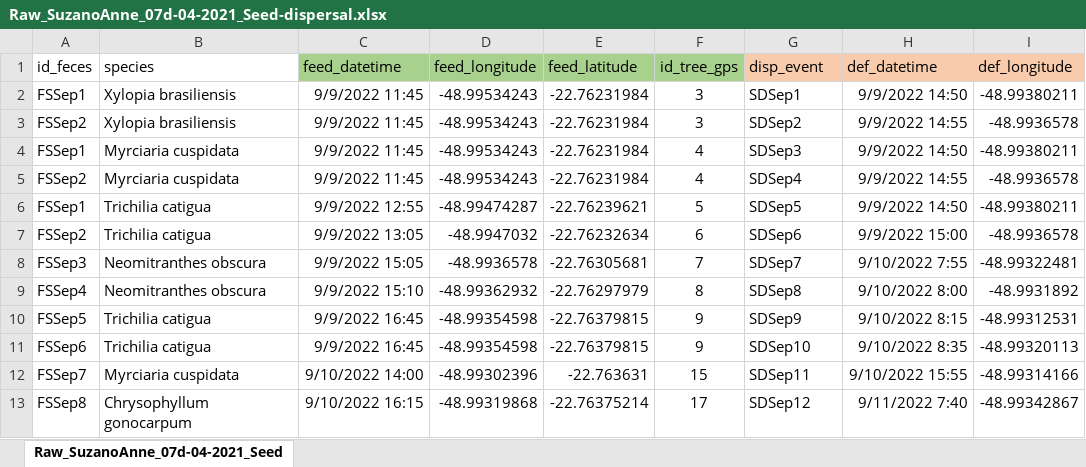
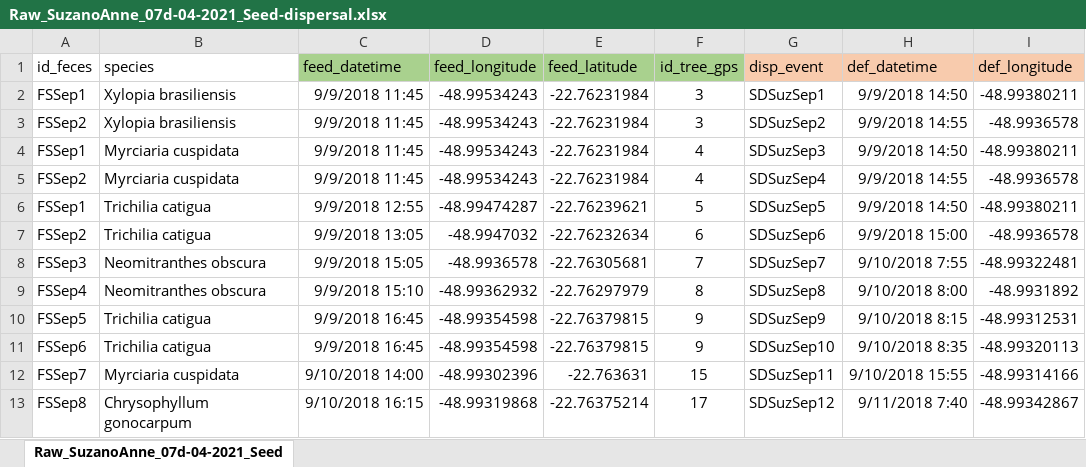
Before and after one commit to edmizac/BLT_IBM-Model, an Excel workbook: Data/Seed_dispersal/Raw_SuzanoAnne_07d-04-2021_Seed-dispersal.xlsx, sheet Raw_SuzanoAnne_07d-04-2021_Seed, drawn as a sheet; only a part is shown; values as stored, in another font and other column widths than the file's, no borders; the diff covers the shown part only; the diff names each change by its address in the sheet, - before the commit and + after, or states it on an @@ line.

```diff
--- a/Data/Seed_dispersal/Raw_SuzanoAnne_07d-04-2021_Seed-dispersal.xlsx (sheet Raw_SuzanoAnne_07d-04-2021_Seed)
+++ b/Data/Seed_dispersal/Raw_SuzanoAnne_07d-04-2021_Seed-dispersal.xlsx (sheet Raw_SuzanoAnne_07d-04-2021_Seed)
-C2:C5 (feed_datetime): 9/9/2022 11:45
+C2:C5 (feed_datetime): 9/9/2018 11:45
-G2 (disp_event): SDSep1
+G2 (disp_event): SDSuzSep1
-H2 (def_datetime): 9/9/2022 14:50
+H2 (def_datetime): 9/9/2018 14:50
-G3 (disp_event): SDSep2
+G3 (disp_event): SDSuzSep2
-H3 (def_datetime): 9/9/2022 14:55
+H3 (def_datetime): 9/9/2018 14:55
-G4 (disp_event): SDSep3
+G4 (disp_event): SDSuzSep3
-H4 (def_datetime): 9/9/2022 14:50
+H4 (def_datetime): 9/9/2018 14:50
-G5 (disp_event): SDSep4
+G5 (disp_event): SDSuzSep4
-H5 (def_datetime): 9/9/2022 14:55
+H5 (def_datetime): 9/9/2018 14:55
-C6 (feed_datetime): 9/9/2022 12:55
+C6 (feed_datetime): 9/9/2018 12:55
-G6 (disp_event): SDSep5
+G6 (disp_event): SDSuzSep5
-H6 (def_datetime): 9/9/2022 14:50
+H6 (def_datetime): 9/9/2018 14:50
-C7 (feed_datetime): 9/9/2022 13:05
+C7 (feed_datetime): 9/9/2018 13:05
-G7 (disp_event): SDSep6
+G7 (disp_event): SDSuzSep6
-H7 (def_datetime): 9/9/2022 15:00
+H7 (def_datetime): 9/9/2018 15:00
-C8 (feed_datetime): 9/9/2022 15:05
+C8 (feed_datetime): 9/9/2018 15:05
-G8 (disp_event): SDSep7
+G8 (disp_event): SDSuzSep7
-H8 (def_datetime): 9/10/2022 7:55
+H8 (def_datetime): 9/10/2018 7:55
-C9 (feed_datetime): 9/9/2022 15:10
+C9 (feed_datetime): 9/9/2018 15:10
-G9 (disp_event): SDSep8
+G9 (disp_event): SDSuzSep8
-H9 (def_datetime): 9/10/2022 8:00
+H9 (def_datetime): 9/10/2018 8:00
-C10:C11 (feed_datetime): 9/9/2022 16:45
+C10:C11 (feed_datetime): 9/9/2018 16:45
-G10 (disp_event): SDSep9
+G10 (disp_event): SDSuzSep9
-H10 (def_datetime): 9/10/2022 8:15
+H10 (def_datetime): 9/10/2018 8:15
-G11 (disp_event): SDSep10
+G11 (disp_event): SDSuzSep10
-H11 (def_datetime): 9/10/2022 8:35
+H11 (def_datetime): 9/10/2018 8:35
-C12 (feed_datetime): 9/10/2022 14:00
+C12 (feed_datetime): 9/10/2018 14:00
-G12 (disp_event): SDSep11
+G12 (disp_event): SDSuzSep11
-H12 (def_datetime): 9/10/2022 15:55
+H12 (def_datetime): 9/10/2018 15:55
-C13 (feed_datetime): 9/10/2022 16:15
+C13 (feed_datetime): 9/10/2018 16:15
-G13 (disp_event): SDSep12
+G13 (disp_event): SDSuzSep12
-H13 (def_datetime): 9/11/2022 7:40
+H13 (def_datetime): 9/11/2018 7:40
```
Also changed, not shown: 228 edited cells elsewhere in this sheet, Data/Seed_dispersal/Raw_Guarei_Feces-samples-Mayara_edit.xlsx, Data/Seed_dispersal/Raw_Guarei_SDD-Mayara-final.xlsx, 6 other files.
